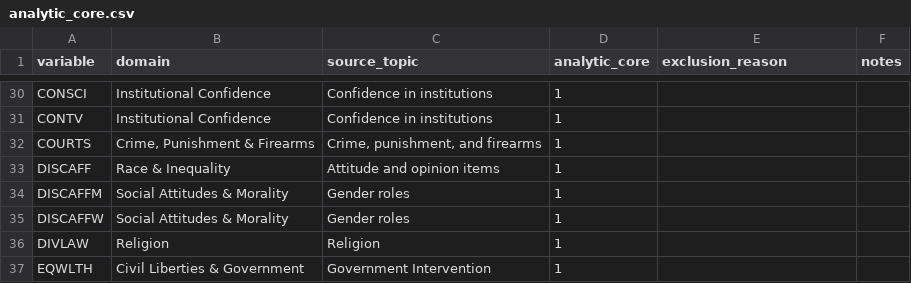
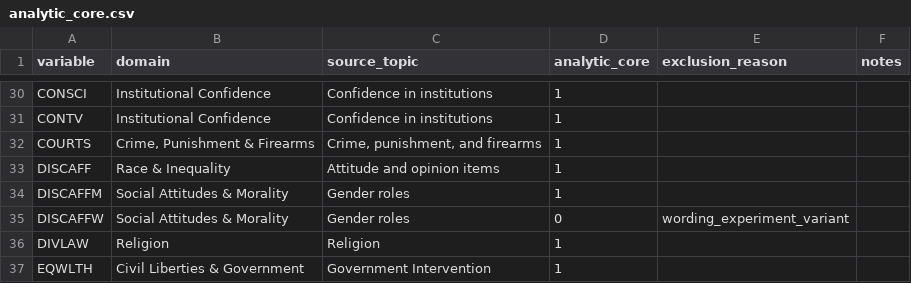
Before and after one commit to restyfufunan/gss-mode-weights, a CSV file: data/analytic_core.csv, drawn as a sheet; only a part is shown, gaps mark what is left out.

```diff
--- a/data/analytic_core.csv
+++ b/data/analytic_core.csv
@@ -34,3 +34,3 @@ DISCAFF,Race & Inequality,Attitude and opinion items,1,,
 DISCAFFM,Social Attitudes & Morality,Gender roles,1,,
-DISCAFFW,Social Attitudes & Morality,Gender roles,1,,
+DISCAFFW,Social Attitudes & Morality,Gender roles,0,wording_experiment_variant,
 DIVLAW,Religion,Religion,1,,
```
